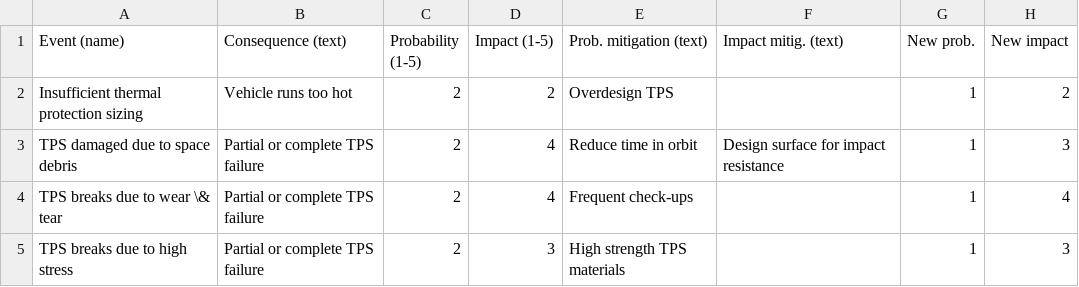
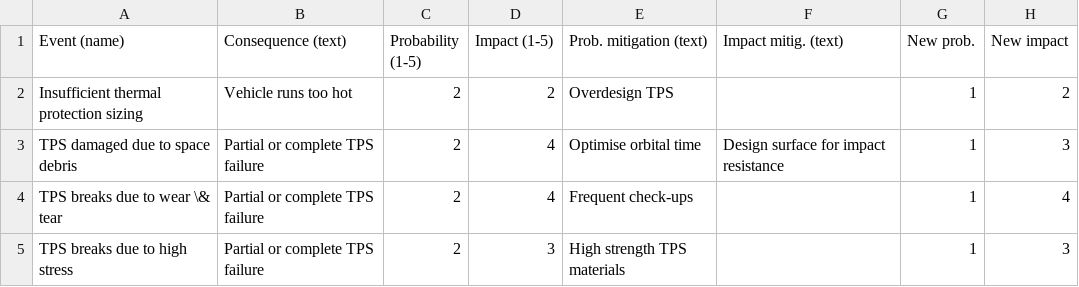
Before and after one commit to gaffarelj/DSE-Mars-SRV, a CSV file: risk/input/thermal_risk.csv, drawn as a sheet.

Commit message:
Update thermal_risk.csv

```diff
--- a/risk/input/thermal_risk.csv
+++ b/risk/input/thermal_risk.csv
@@ -2,3 +2,3 @@
 Insufficient thermal protection sizing, Vehicle runs too hot, 2, 2, Overdesign TPS, , 1, 2
-TPS damaged due to space debris, Partial or complete TPS failure, 2, 4, Reduce time in orbit,Design surface for impact resistance, 1, 3
+TPS damaged due to space debris, Partial or complete TPS failure, 2, 4, Optimise orbital time,Design surface for impact resistance, 1, 3
 TPS breaks due to wear \& tear, Partial or complete TPS failure, 2,4, Frequent check-ups, , 1, 4
```
